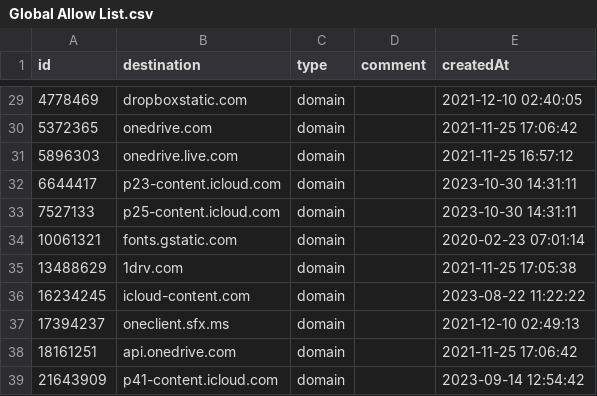
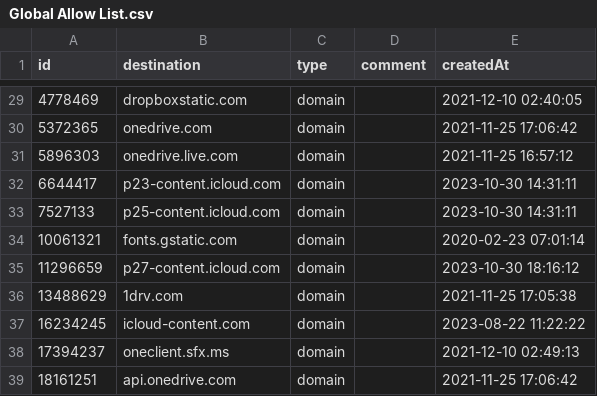
Before and after one commit to vaughnhart/Firewall, a CSV file: Global Allow List.csv, drawn as a sheet; only a part is shown, gaps mark what is left out; the shorter side is filled out with more unchanged rows.

Commit message:
Add files via upload

```diff
--- a/Global Allow List.csv
+++ b/Global Allow List.csv
@@ -34,2 +34,3 @@ id,destination,type,comment,createdAt
 10061321,fonts.gstatic.com,domain,,2020-02-23 07:01:14
+11296659,p27-content.icloud.com,domain,,2023-10-30 18:16:12
 13488629,1drv.com,domain,,2021-11-25 17:05:38
```
